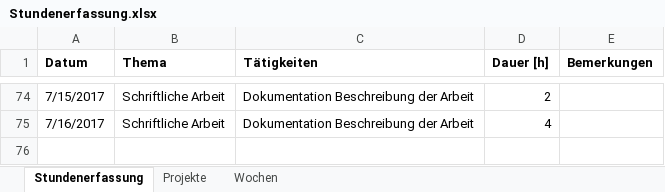
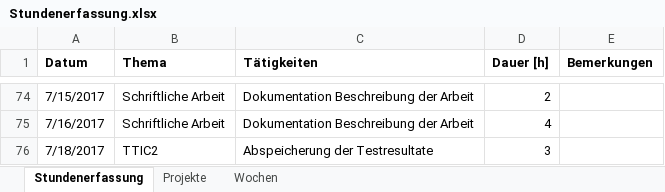
Before and after one commit to stuckiandreas/Masterarbeit, an Excel workbook: Stundenerfassung/Stundenerfassung.xlsx, sheet Stundenerfassung, drawn as a sheet; only a part is shown, gaps mark what is left out; values as stored, in another font and other column widths than the file's, no borders; the diff names each change by its address in the sheet, - before the commit and + after, or states it on an @@ line.

Commit message:
Stunden aktualisiert

```diff
--- a/Stundenerfassung/Stundenerfassung.xlsx (sheet Stundenerfassung)
+++ b/Stundenerfassung/Stundenerfassung.xlsx (sheet Stundenerfassung)
+row 76: 7/18/2017 | TTIC2 | Abspeicherung der Testresultate | 3
```
